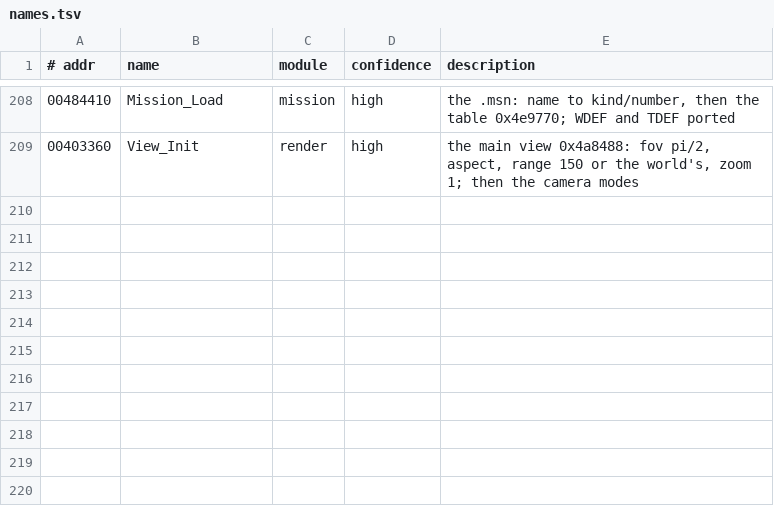
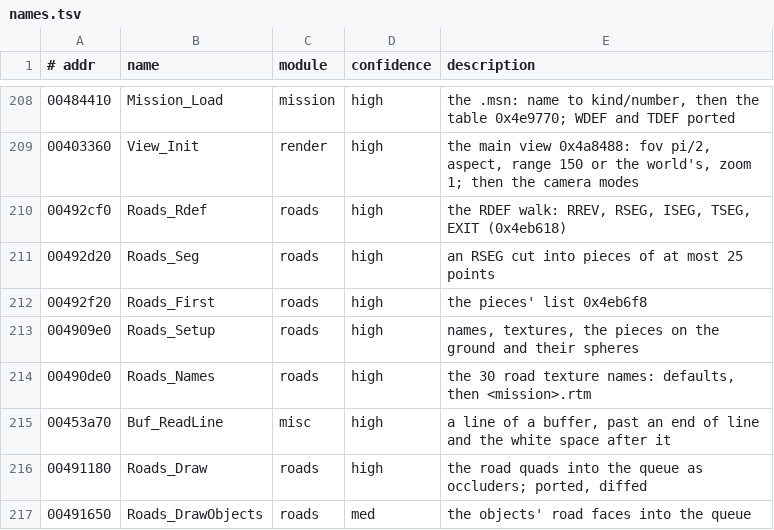
Before and after one commit to emdzej/openi76, a TSV file: tools/ghidra/names.tsv, drawn as a sheet; only a part is shown, gaps mark what is left out.

```diff
--- a/tools/ghidra/names.tsv
+++ b/tools/ghidra/names.tsv
@@ -209 +209,9 @@
 00403360	View_Init	render	high	the main view 0x4a8488: fov pi/2, aspect, range 150 or the world's, zoom 1; then the camera modes
+00492cf0	Roads_Rdef	roads	high	the RDEF walk: RREV, RSEG, ISEG, TSEG, EXIT (0x4eb618)
+00492d20	Roads_Seg	roads	high	an RSEG cut into pieces of at most 25 points
+00492f20	Roads_First	roads	high	the pieces' list 0x4eb6f8
+004909e0	Roads_Setup	roads	high	names, textures, the pieces on the ground and their spheres
+00490de0	Roads_Names	roads	high	the 30 road texture names: defaults, then <mission>.rtm
+00453a70	Buf_ReadLine	misc	high	a line of a buffer, past an end of line and the white space after it
+00491180	Roads_Draw	roads	high	the road quads into the queue as occluders; ported, diffed
+00491650	Roads_DrawObjects	roads	med	the objects' road faces into the queue
```
Also changed, not shown: 13 other files.
